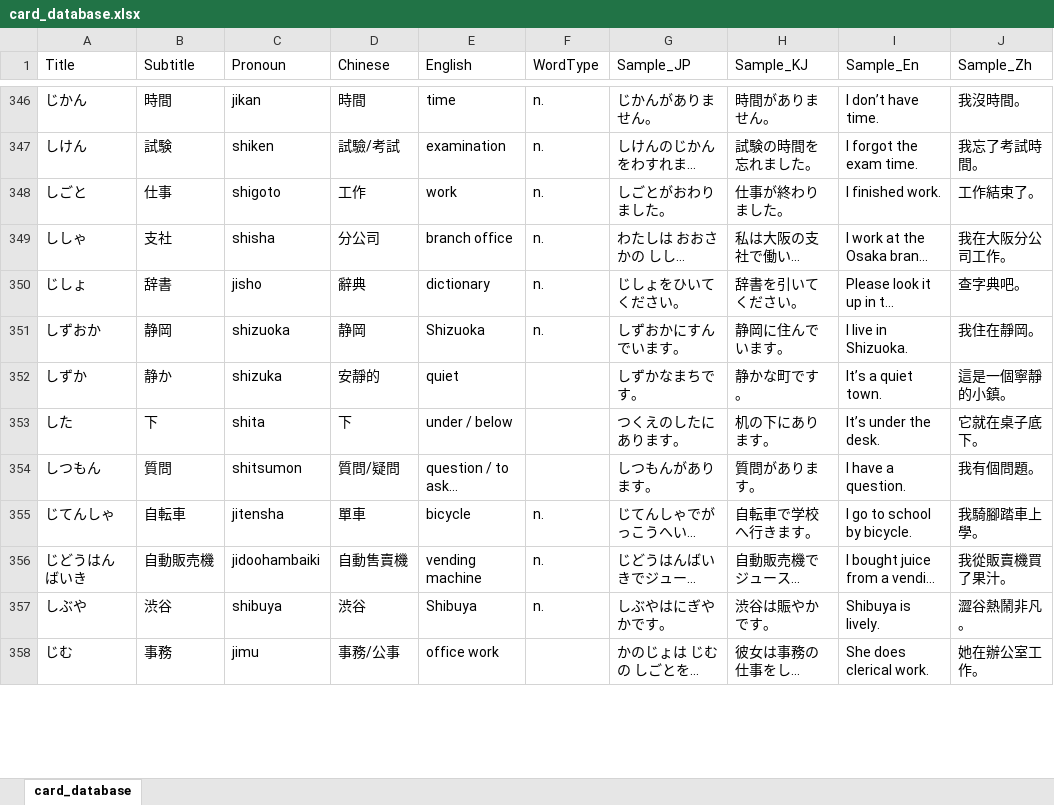
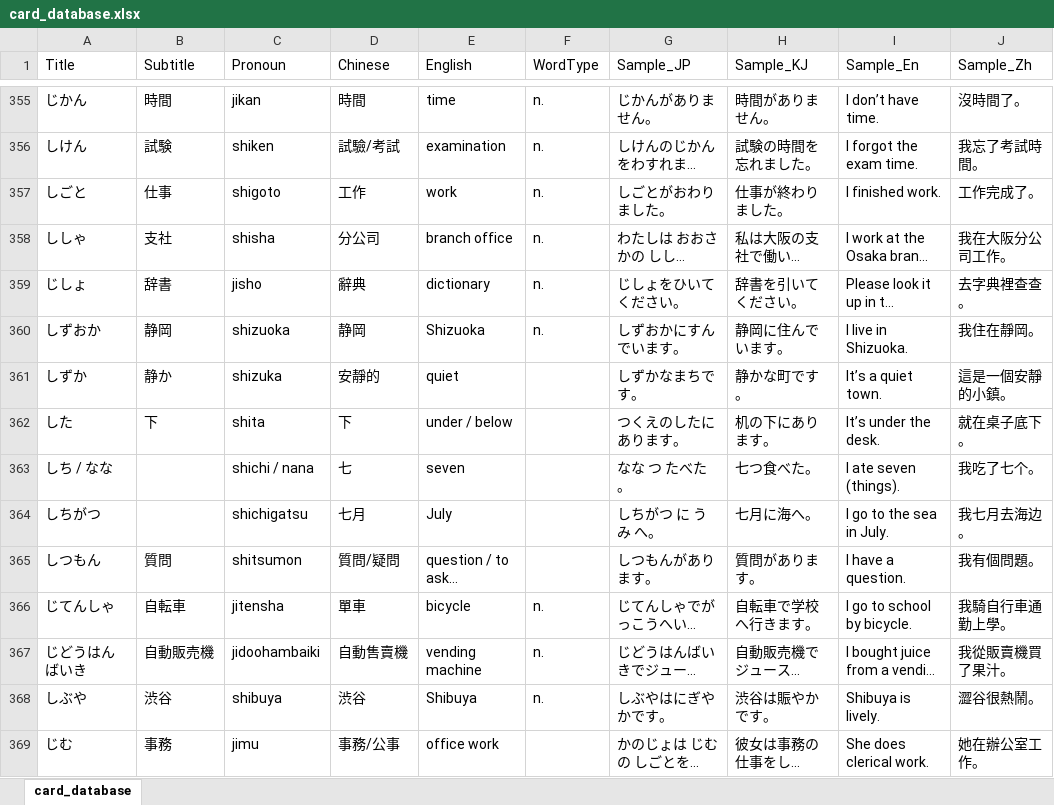
Before and after one commit to mice2maze/FlashCard, an Excel workbook: assets/data/card_database.xlsx, sheet card_database, drawn as a sheet; only a part is shown, gaps mark what is left out; long unchanged cells end in …; values as stored, in another font and other column widths than the file's, no borders; addresses are those after the commit; the diff covers the shown part only; the diff names each change by its address in the sheet, - before the commit and + after, or states it on an @@ line.

```diff
--- a/assets/data/card_database.xlsx (sheet card_database)
+++ b/assets/data/card_database.xlsx (sheet card_database)
-J355 (Sample_Zh): 我沒時間。
+J355 (Sample_Zh): 沒時間了。
-J357 (Sample_Zh): 工作結束了。
+J357 (Sample_Zh): 工作完成了。
-J359 (Sample_Zh): 查字典吧。
+J359 (Sample_Zh): 去字典裡查查。
-J361 (Sample_Zh): 這是一個寧靜的小鎮。
+J361 (Sample_Zh): 這是一個安靜的小鎮。
-J362 (Sample_Zh): 它就在桌子底下。
+J362 (Sample_Zh): 就在桌子底下。
+row 363: しち / なな |  | shichi / nana | 七 | seven |  | なな つ たべた。 | 七つ食べた。 | I ate seven (things). | 我吃了七个。
+row 364: しちがつ |  | shichigatsu | 七月 | July |  | しちがつ に うみ へ。 | 七月に海へ。 | I go to the sea in July. | 我七月去海边。
-J366 (Sample_Zh): 我騎腳踏車上學。
+J366 (Sample_Zh): 我騎自行車通勤上學。
-J368 (Sample_Zh): 澀谷熱鬧非凡。
+J368 (Sample_Zh): 澀谷很熱鬧。
```
Also changed, not shown: 78 added rows, 9 removed rows, 26 moved rows and 295 edited cells elsewhere in this sheet, formulas that keep their value, 5 other files.
